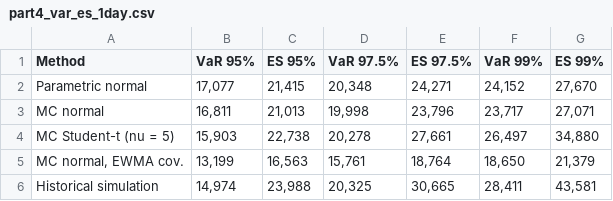
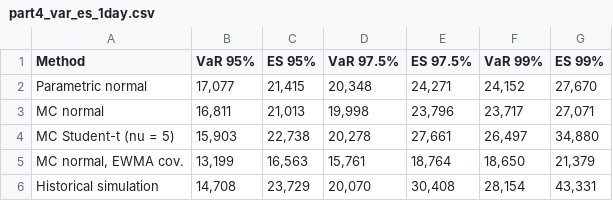
Before and after one commit to finn-mester/monte-carlo-finance, a CSV file: results/part4_var_es_1day.csv, drawn as a sheet.

```diff
--- a/results/part4_var_es_1day.csv
+++ b/results/part4_var_es_1day.csv
@@ -5,2 +5,2 @@ MC Student-t (nu = 5),"15,903","22,738","20,278","27,661","26,497","34,880"
 "MC normal, EWMA cov.","13,199","16,563","15,761","18,764","18,650","21,379"
-Historical simulation,"14,974","23,988","20,325","30,665","28,411","43,581"
+Historical simulation,"14,708","23,729","20,070","30,408","28,154","43,331"
```
Also changed, not shown: results/part4_backtest.csv, results/part4_var_es_10day.csv, 5 other files.
